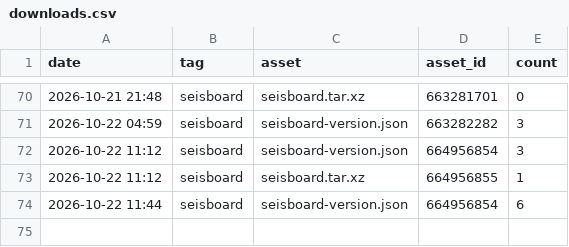
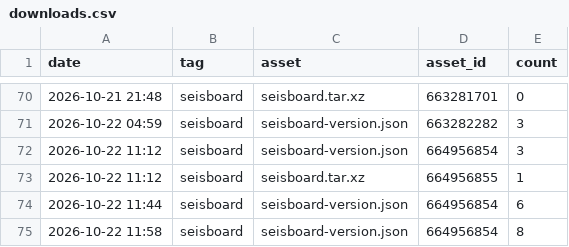
Before and after one commit to daniscoder/daniscoder.github.io, a CSV file: stats/downloads.csv, drawn as a sheet; only a part is shown, gaps mark what is left out.

```diff
--- a/stats/downloads.csv
+++ b/stats/downloads.csv
@@ -74 +74,2 @@ date,tag,asset,asset_id,count
 2026-10-22 11:44,seisboard,seisboard-version.json,664956854,6
+2026-10-22 11:58,seisboard,seisboard-version.json,664956854,8
```
